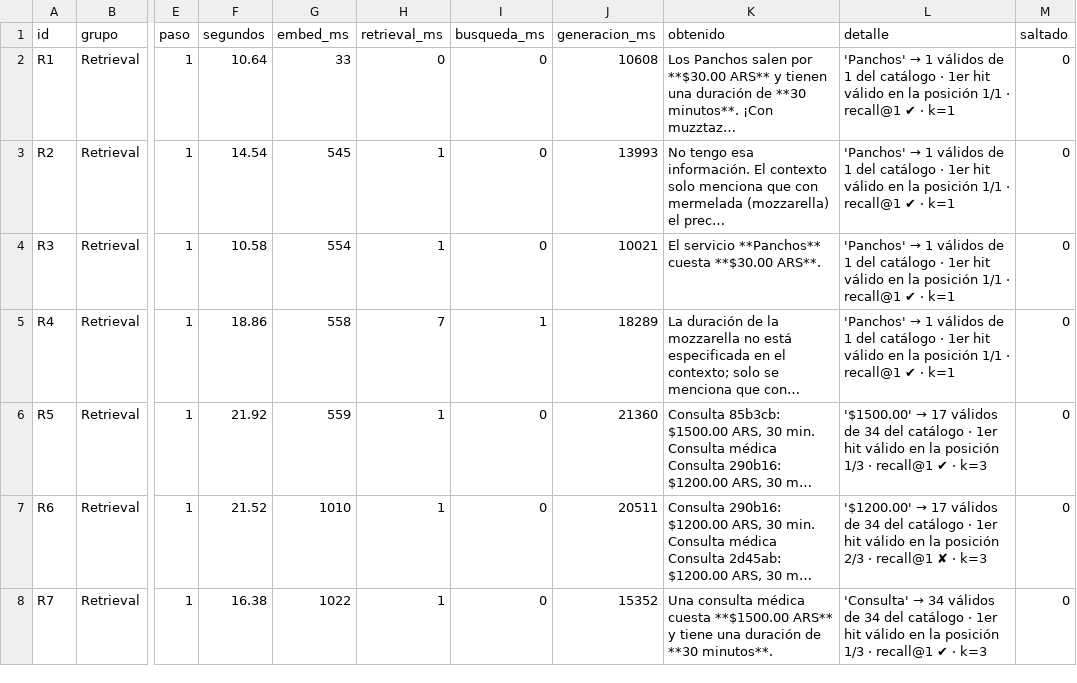
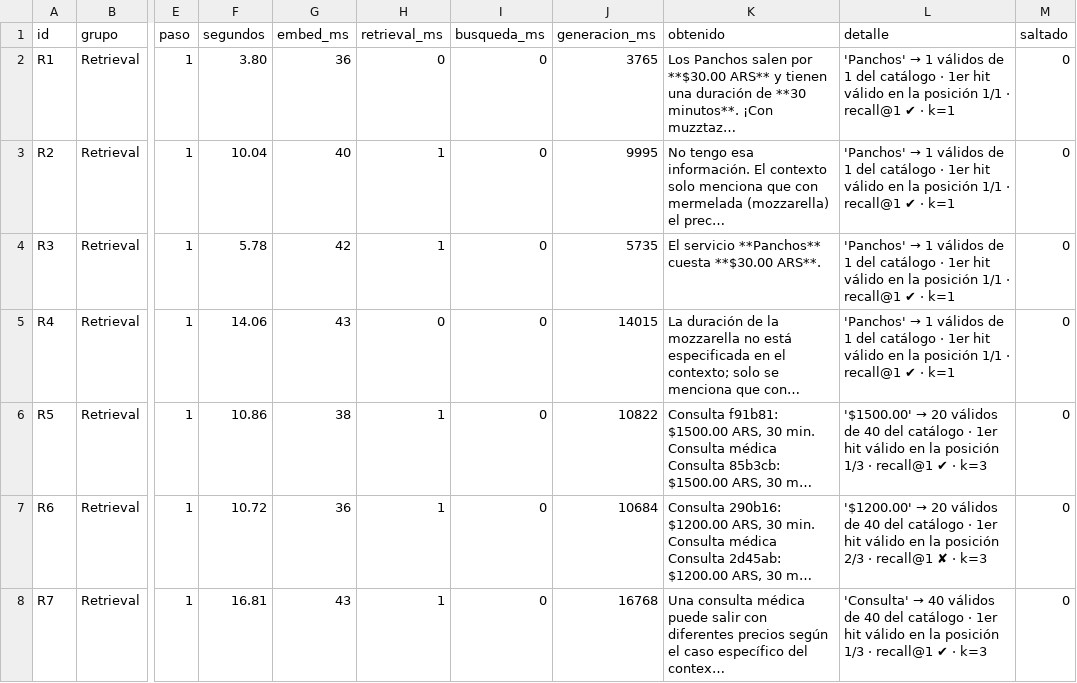
Before and after one commit to LucasFernandez94/Practica9.EvaluacionRag, a CSV file: resultados-E1-qwen3.5-4b.csv, drawn as a sheet; only a part is shown, gaps mark what is left out; the diff covers the shown part only; the diff names each change by its address in the sheet, - before the commit and + after, or states it on an @@ line.

```diff
--- a/resultados-E1-qwen3.5-4b.csv
+++ b/resultados-E1-qwen3.5-4b.csv
-F2 (segundos): 10.64
+F2 (segundos): 3.80
-G2 (embed_ms): 33
+G2 (embed_ms): 36
-J2 (generacion_ms): 10608
+J2 (generacion_ms): 3765
-F3 (segundos): 14.54
+F3 (segundos): 10.04
-G3 (embed_ms): 545
+G3 (embed_ms): 40
-J3 (generacion_ms): 13993
+J3 (generacion_ms): 9995
-F4 (segundos): 10.58
+F4 (segundos): 5.78
-G4 (embed_ms): 554
+G4 (embed_ms): 42
-J4 (generacion_ms): 10021
+J4 (generacion_ms): 5735
-F5 (segundos): 18.86
+F5 (segundos): 14.06
-G5 (embed_ms): 558
+G5 (embed_ms): 43
-H5 (retrieval_ms): 7
+H5 (retrieval_ms): 0
-I5 (busqueda_ms): 1
+I5 (busqueda_ms): 0
-J5 (generacion_ms): 18289
+J5 (generacion_ms): 14015
-F6 (segundos): 21.92
+F6 (segundos): 10.86
-G6 (embed_ms): 559
+G6 (embed_ms): 38
-J6 (generacion_ms): 21360
+J6 (generacion_ms): 10822
-K6 (obtenido): Consulta 85b3cb: $1500.00 ARS, 30 min. Consulta médica Consulta 290b16: $1200.00 ARS, 30…
+K6 (obtenido): Consulta f91b81: $1500.00 ARS, 30 min. Consulta médica Consulta 85b3cb: $1500.00 ARS, 30…
@@ L6 (detalle): '$1500.00' → 17 válidos de 34 del catálogo… → '$1500.00' → 20 válidos de 40 del catálogo… @@
-F7 (segundos): 21.52
+F7 (segundos): 10.72
-G7 (embed_ms): 1010
+G7 (embed_ms): 36
-J7 (generacion_ms): 20511
+J7 (generacion_ms): 10684
@@ L7 (detalle): '$1200.00' → 17 válidos de 34 del catálogo… → '$1200.00' → 20 válidos de 40 del catálogo… @@
-F8 (segundos): 16.38
+F8 (segundos): 16.81
-G8 (embed_ms): 1022
+G8 (embed_ms): 43
-J8 (generacion_ms): 15352
+J8 (generacion_ms): 16768
-K8 (obtenido): …consulta médica cuesta **$1500.00 ARS** y tiene una duración de **30 minutos**.
+K8 (obtenido): …consulta médica puede salir con diferentes precios según el caso específico del contex…
@@ L8 (detalle): 'Consulta' → 34 válidos de 34 del catálogo… → 'Consulta' → 40 válidos de 40 del catálogo… @@
```
Also changed, not shown: 77 edited cells elsewhere in this file, resultados-E2-prompt-estricto.csv, resultados-E2-prompt-p8.csv, 25 other files.
